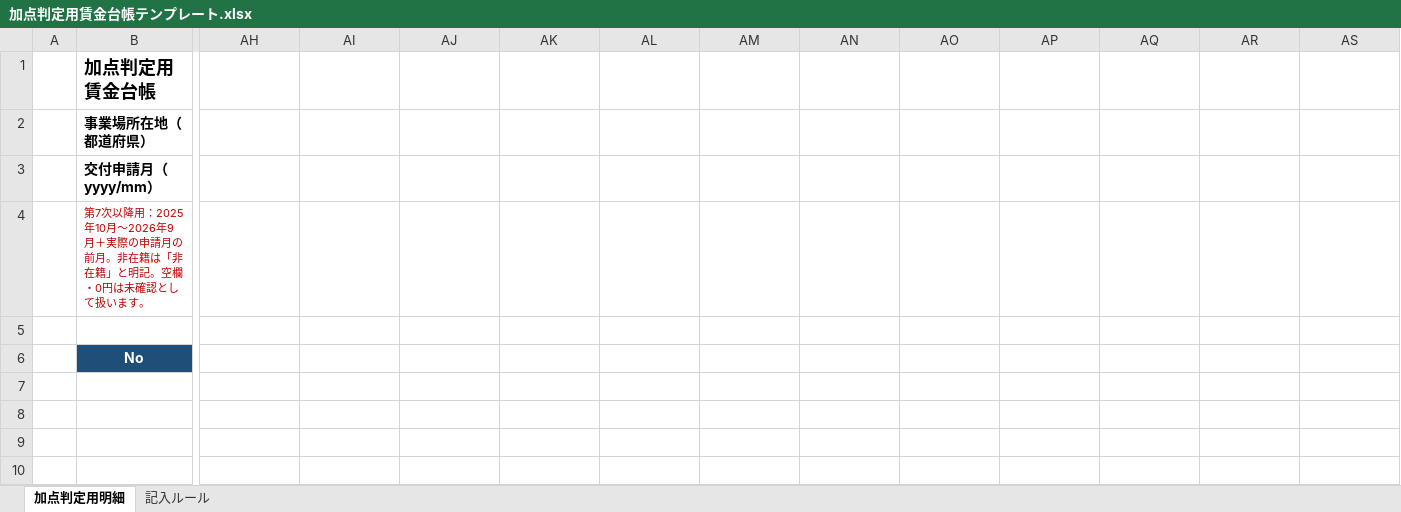
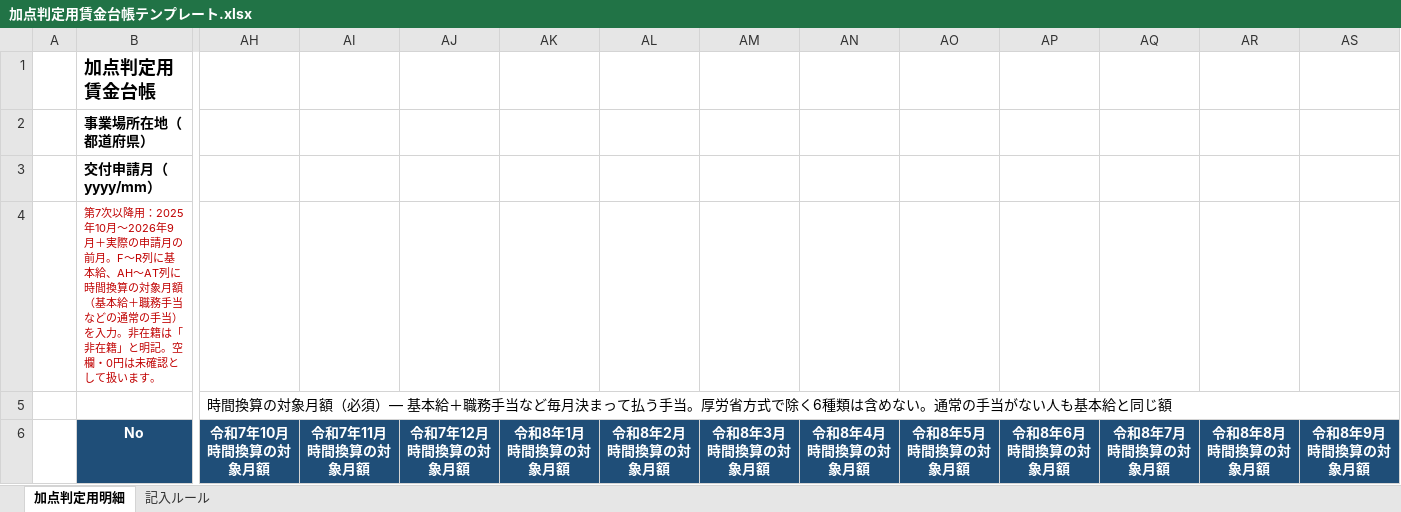
Before and after one commit to hane-colorfulbox/hojokin, an Excel workbook: ツール/第7次以降/加点判定用賃金台帳テンプレート.xlsx, sheet 加点判定用明細, drawn as a sheet; only a part is shown, gaps mark what is left out; values as stored, in another font and other column widths than the file's, no borders; ↵ is a line break in a cell; the diff covers the shown part only; the diff names each change by its address in the sheet, - before the commit and + after, or states it on an @@ line.

```diff
--- a/ツール/第7次以降/加点判定用賃金台帳テンプレート.xlsx (sheet 加点判定用明細)
+++ b/ツール/第7次以降/加点判定用賃金台帳テンプレート.xlsx (sheet 加点判定用明細)
-B4 (事業場所在地（都道府県）): …の前月。非在籍は…
+B4 (事業場所在地（都道府県）): …の前月。F〜R列に基本給、AH〜AT列に時間換算の対象月額（基本給＋職務手当などの通常の手当）を入力。非在籍は…
-AH5: (empty)
+AH5: 時間換算の対象月額（必須）— 基本給＋職務手当など毎月決まって払う手当。厚労省方式で除く6種類は含めない。通常の手当がない人も基本給と同じ額
+AH5:AT5 merged
-AH6: (empty)
+AH6: 令和7年10月 ↵ 時間換算の対象月額
-AH6:AS6 fill: none
+AH6:AS6 fill: #1F4E78
-AI6: (empty)
+AI6: 令和7年11月 ↵ 時間換算の対象月額
-AJ6: (empty)
+AJ6: 令和7年12月 ↵ 時間換算の対象月額
-AK6: (empty)
+AK6: 令和8年1月 ↵ 時間換算の対象月額
-AL6: (empty)
+AL6: 令和8年2月 ↵ 時間換算の対象月額
-AM6: (empty)
+AM6: 令和8年3月 ↵ 時間換算の対象月額
-AN6: (empty)
+AN6: 令和8年4月 ↵ 時間換算の対象月額
-AO6: (empty)
+AO6: 令和8年5月 ↵ 時間換算の対象月額
-AP6: (empty)
+AP6: 令和8年6月 ↵ 時間換算の対象月額
-AQ6: (empty)
+AQ6: 令和8年7月 ↵ 時間換算の対象月額
-AR6: (empty)
+AR6: 令和8年8月 ↵ 時間換算の対象月額
-AS6: (empty)
+AS6: 令和8年9月 ↵ 時間換算の対象月額
```
Also changed, not shown: 1 edited cell and cell formats elsewhere in this sheet, sheet 記入ルール, .claude/skills/wagebook-convert/templates/賃金台帳テンプレート.xlsx, ツール/賃金台帳テンプレート.xlsx, 36 other files.
